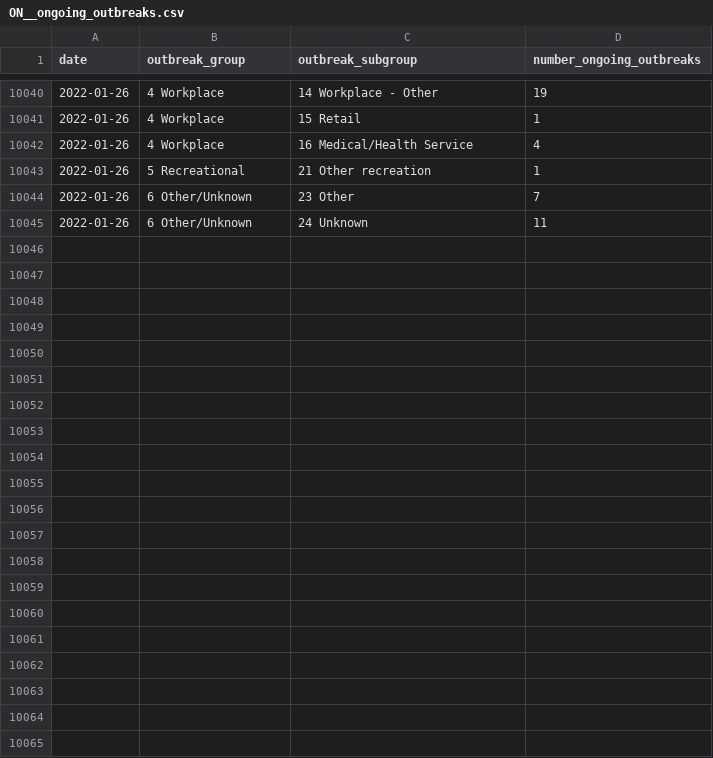
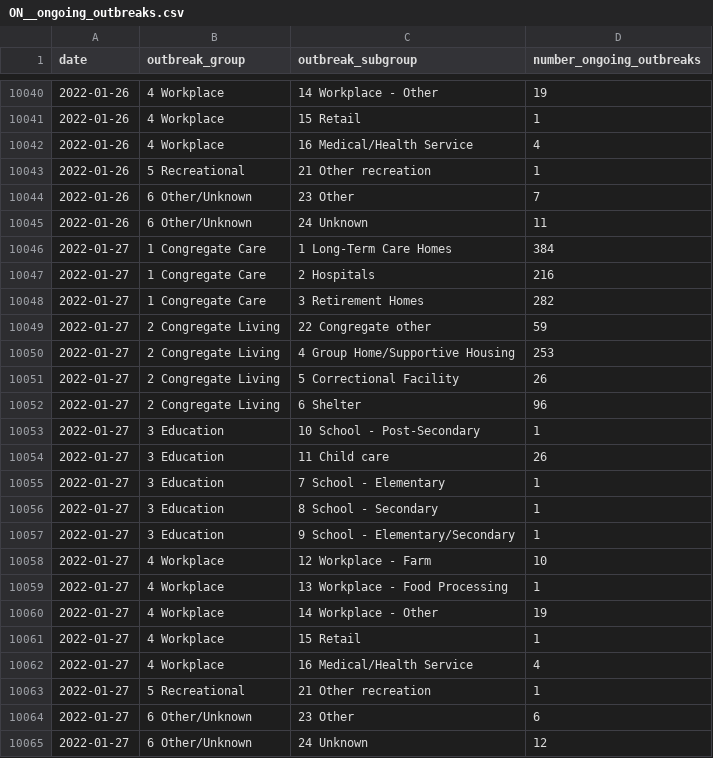
Before and after one commit to Copterz/coronavirus-hc-infobase-archive, a CSV file: ON__ongoing_outbreaks.csv, drawn as a sheet; only a part is shown, gaps mark what is left out.

```diff
--- a/ON__ongoing_outbreaks.csv
+++ b/ON__ongoing_outbreaks.csv
@@ -10045 +10045,21 @@ date,outbreak_group,outbreak_subgroup,number_ongoing_outbreaks
 2022-01-26,6 Other/Unknown,24 Unknown,11
+2022-01-27,1 Congregate Care,1 Long-Term Care Homes,384
+2022-01-27,1 Congregate Care,2 Hospitals,216
+2022-01-27,1 Congregate Care,3 Retirement Homes,282
+2022-01-27,2 Congregate Living,22 Congregate other,59
+2022-01-27,2 Congregate Living,4 Group Home/Supportive Housing,253
+2022-01-27,2 Congregate Living,5 Correctional Facility,26
+2022-01-27,2 Congregate Living,6 Shelter,96
+2022-01-27,3 Education,10 School - Post-Secondary,1
+2022-01-27,3 Education,11 Child care,26
+2022-01-27,3 Education,7 School - Elementary,1
+2022-01-27,3 Education,8 School - Secondary,1
+2022-01-27,3 Education,9 School - Elementary/Secondary,1
+2022-01-27,4 Workplace,12 Workplace - Farm,10
+2022-01-27,4 Workplace,13 Workplace - Food Processing,1
+2022-01-27,4 Workplace,14 Workplace - Other,19
+2022-01-27,4 Workplace,15 Retail,1
+2022-01-27,4 Workplace,16 Medical/Health Service,4
+2022-01-27,5 Recreational,21 Other recreation,1
+2022-01-27,6 Other/Unknown,23 Other,6
+2022-01-27,6 Other/Unknown,24 Unknown,12
```
Also changed, not shown: ON__cases_by_vac_status.csv, ON__outbreak_cases.csv, 8 other files.
